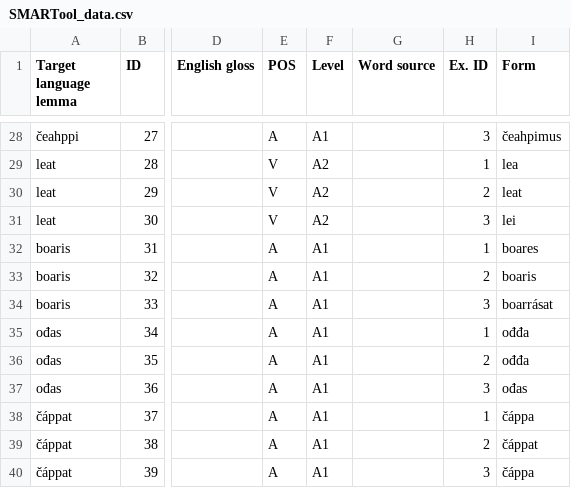
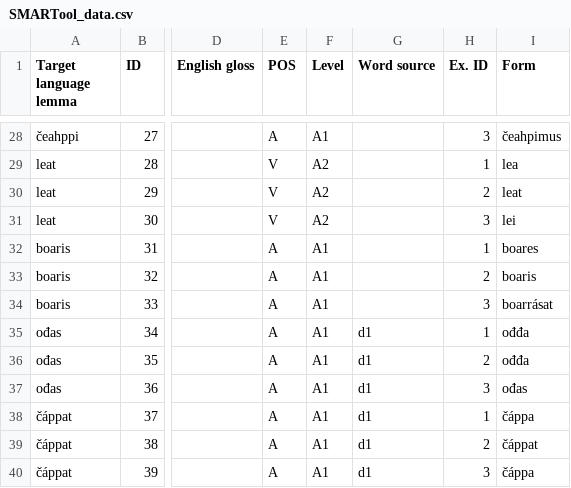
Before and after one commit to smartool/data-sme-nob, a CSV file: SMARTool_data.csv, drawn as a sheet; only a part is shown, gaps mark what is left out; the diff names each change by its address in the sheet, - before the commit and + after, or states it on an @@ line.

Commit message:
lagt inn word source - er det slik vi tenker at dette feltet skal brukes?

```diff
--- a/SMARTool_data.csv
+++ b/SMARTool_data.csv
-G35:G40 (Word source): (empty)
+G35:G40 (Word source): d1
```
